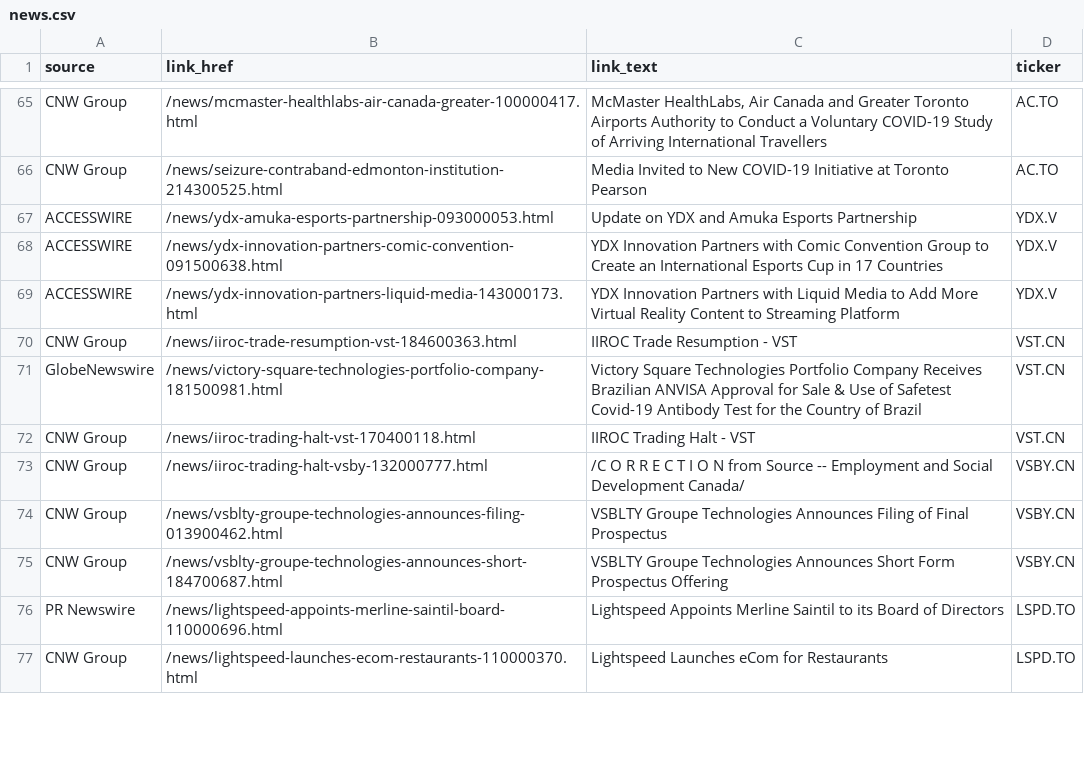
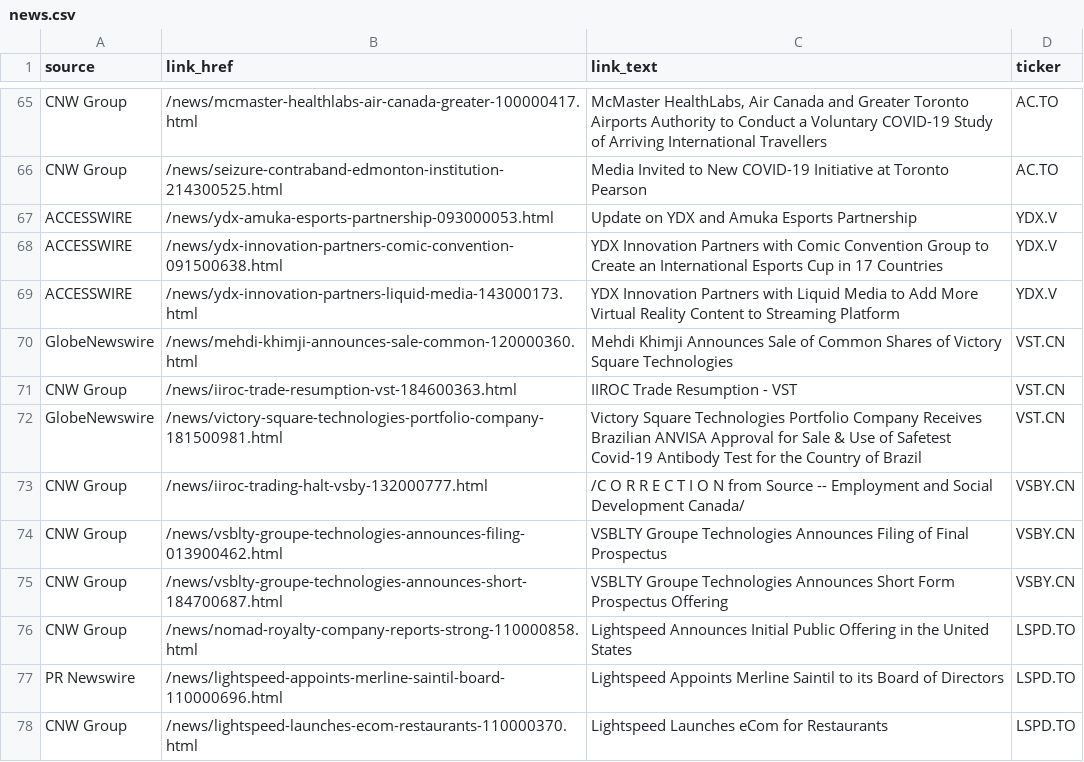
Before and after one commit to dli-invest/halts_and_news, a CSV file: news.csv, drawn as a sheet; only a part is shown, gaps mark what is left out; the diff covers the shown part only.

```diff
--- a/news.csv
+++ b/news.csv
@@ -69,5 +69,5 @@ ACCESSWIRE,/news/ydx-innovation-partners-comic-convention-091500638.html,YDX Inn
 ACCESSWIRE,/news/ydx-innovation-partners-liquid-media-143000173.html,YDX Innovation Partners with Liquid Media to Add More Virtual Reality Content to Streaming Platform,YDX.V
+GlobeNewswire,/news/mehdi-khimji-announces-sale-common-120000360.html,Mehdi Khimji Announces Sale of Common Shares of Victory Square Technologies,VST.CN
 CNW Group,/news/iiroc-trade-resumption-vst-184600363.html,IIROC Trade Resumption - VST,VST.CN
 GlobeNewswire,/news/victory-square-technologies-portfolio-company-181500981.html,Victory Square Technologies Portfolio Company Receives Brazilian ANVISA Approval for Sale & Use of Safetest  Covid-19 Antibody Test for the Country of Brazil,VST.CN
-CNW Group,/news/iiroc-trading-halt-vst-170400118.html,IIROC Trading Halt - VST,VST.CN
 CNW Group,/news/iiroc-trading-halt-vsby-132000777.html,/C O R R E C T I O N from Source -- Employment and Social Development Canada/,VSBY.CN
@@ -75,2 +75,3 @@ CNW Group,/news/vsblty-groupe-technologies-announces-filing-013900462.html,VSBLT
 CNW Group,/news/vsblty-groupe-technologies-announces-short-184700687.html,VSBLTY Groupe Technologies Announces Short Form Prospectus Offering,VSBY.CN
+CNW Group,/news/nomad-royalty-company-reports-strong-110000858.html,Lightspeed Announces Initial Public Offering in the United States,LSPD.TO
 PR Newswire,/news/lightspeed-appoints-merline-saintil-board-110000696.html,Lightspeed Appoints Merline Saintil to its Board of Directors,LSPD.TO
```
Also changed, not shown: 8 added rows, 9 removed rows and 2 edited cells elsewhere in this file, halts.csv, 1 other file.
